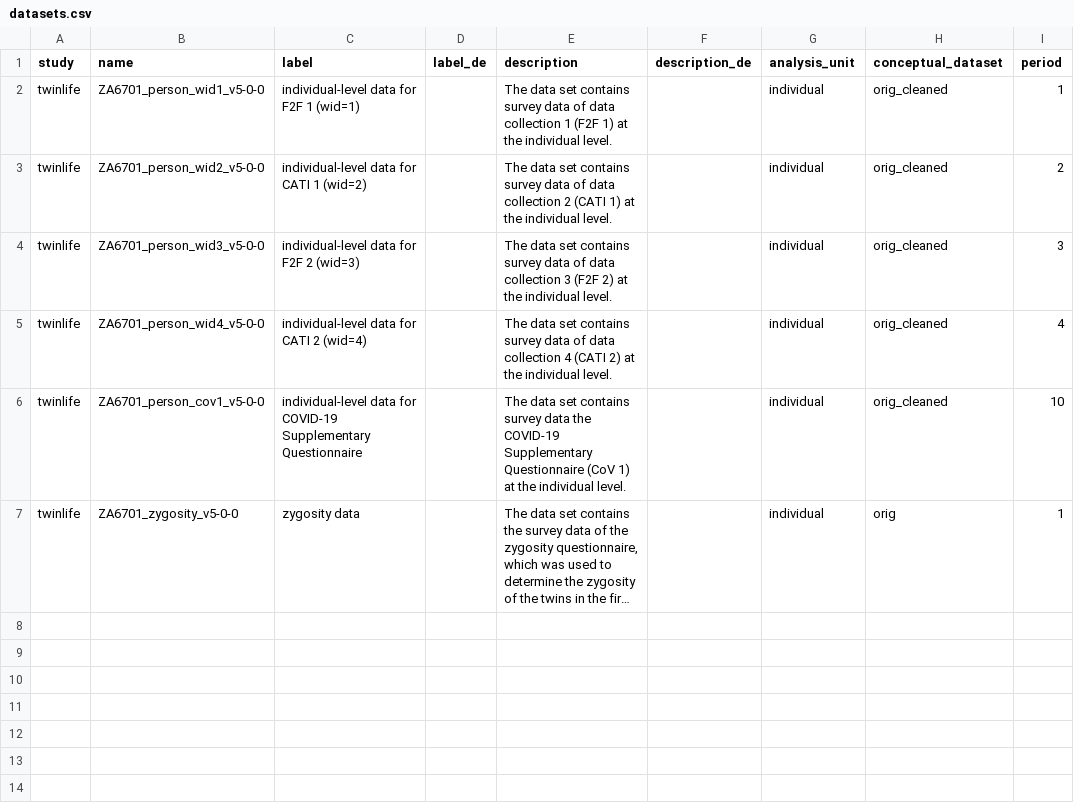
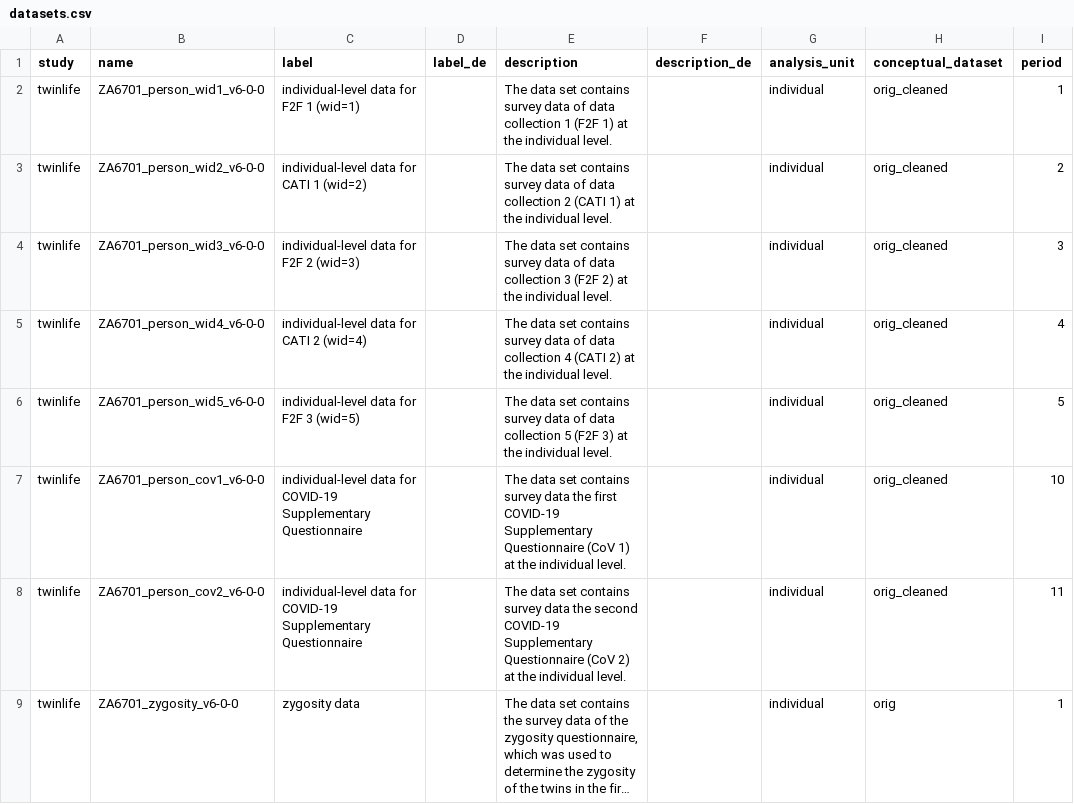
Before and after one commit to paneldata/twinlife, a CSV file: metadata/datasets.csv, drawn as a sheet; long unchanged cells end in …; addresses are those after the commit; the diff names each change by its address in the sheet, - before the commit and + after, or states it on an @@ line.

```diff
--- a/metadata/datasets.csv
+++ b/metadata/datasets.csv
-B2 (name): ZA6701_person_wid1_v5-0-0
+B2 (name): ZA6701_person_wid1_v6-0-0
-B3 (name): ZA6701_person_wid2_v5-0-0
+B3 (name): ZA6701_person_wid2_v6-0-0
-B4 (name): ZA6701_person_wid3_v5-0-0
+B4 (name): ZA6701_person_wid3_v6-0-0
-B5 (name): ZA6701_person_wid4_v5-0-0
+B5 (name): ZA6701_person_wid4_v6-0-0
+row 6: twinlife | ZA6701_person_wid5_v6-0-0 | individual-level data for F2F 3 (wid=5) |  | The data set contains survey data of data collection 5 (F2F 3) at the individual level. |  | individual | orig_cleaned | 5
-B7 (name): ZA6701_person_cov1_v5-0-0
+B7 (name): ZA6701_person_cov1_v6-0-0
-E7 (description): …data the COVID-19 Supplementary…
+E7 (description): …data the first COVID-19 Supplementary…
+row 8: twinlife | ZA6701_person_cov2_v6-0-0 | individual-level data for COVID-19 Supplementary Questionnaire |  | The data set contains survey data the second COVID-19 Supplementary Questionnaire (CoV 2) at the individual level. |  | individual | orig_cleaned | 11
-B9 (name): ZA6701_zygosity_v5-0-0
+B9 (name): ZA6701_zygosity_v6-0-0
```
Also changed, not shown: metadata/periods.csv, metadata/topics.csv, 6 other files.
